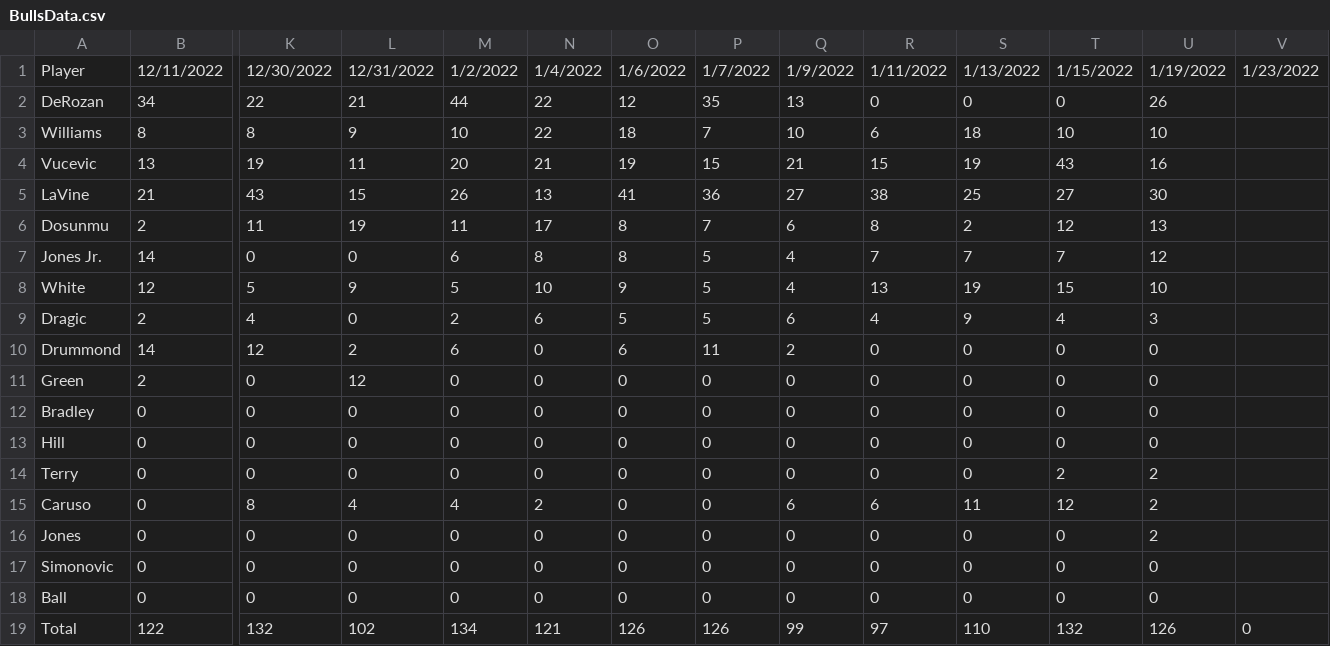
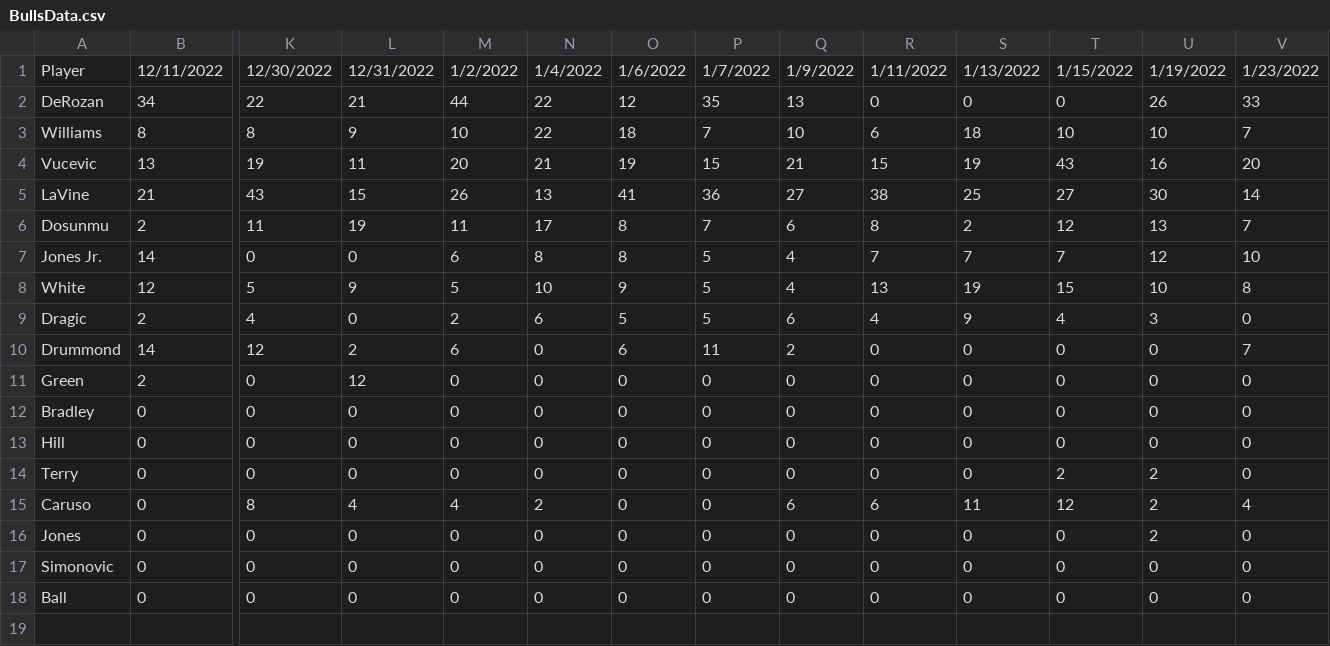
Before and after one commit to OwenJanssen/CS_332, a CSV file: Project 2/BullsData.csv, drawn as a sheet; only a part is shown, gaps mark what is left out; rows hold the shown columns only; the diff names each change by its address in the sheet, - before the commit and + after, or states it on an @@ line.

```diff
--- a/Project 2/BullsData.csv
+++ b/Project 2/BullsData.csv
-V2: (empty)
+V2: 33
-V3: (empty)
+V3: 7
-V4: (empty)
+V4: 20
-V5: (empty)
+V5: 14
-V6: (empty)
+V6: 7
-V7: (empty)
+V7: 10
-V8: (empty)
+V8: 8
-V9: (empty)
+V9: 0
-V10: (empty)
+V10: 7
-V11:V14: (empty)
+V11:V14: 0
-V15: (empty)
+V15: 4
-V16:V18: (empty)
+V16:V18: 0
-row 19: Total | 122 | 132 | 102 | 134 | 121 | 126 | 126 | 99 | 97 | 110 | 132 | 126 | 0
```
Also changed, not shown: 2 other files.
